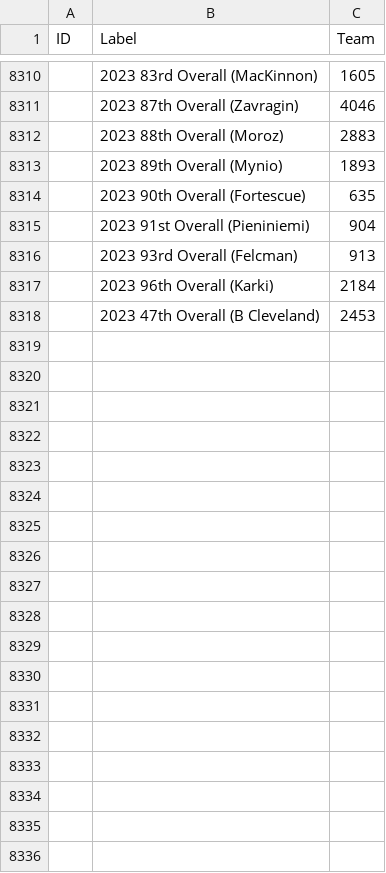
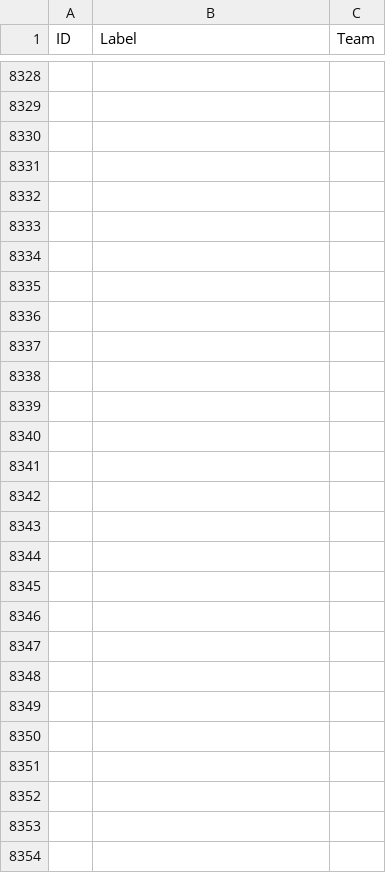
Before and after one commit to berg0804/hockeyconnections, a CSV file: nodes.csv, drawn as a sheet; only a part is shown, gaps mark what is left out; the diff covers the shown part only.

```diff
--- a/nodes.csv
+++ b/nodes.csv
@@ -8310,9 +8328,27 @@
-,2023 83rd Overall (MacKinnon),1605,
-,2023 87th Overall (Zavragin),4046,
-,2023 88th Overall (Moroz),2883,
-,2023 89th Overall (Mynio),1893,
-,2023 90th Overall (Fortescue),635,
-,2023 91st Overall (Pieniniemi),904,
-,2023 93rd Overall (Felcman),913,
-,2023 96th Overall (Karki),2184,
-,2023 47th Overall (B Cleveland),2453,
+,,,
+,,,
+,,,
+,,,
+,,,
+,,,
+,,,
+,,,
+,,,
+,,,
+,,,
+,,,
+,,,
+,,,
+,,,
+,,,
+,,,
+,,,
+,,,
+,,,
+,,,
+,,,
+,,,
+,,,
+,,,
+,,,
+,,,
```
Also changed, not shown: 95 added rows and 31 edited cells elsewhere in this file, edges.csv, 1 other file.
